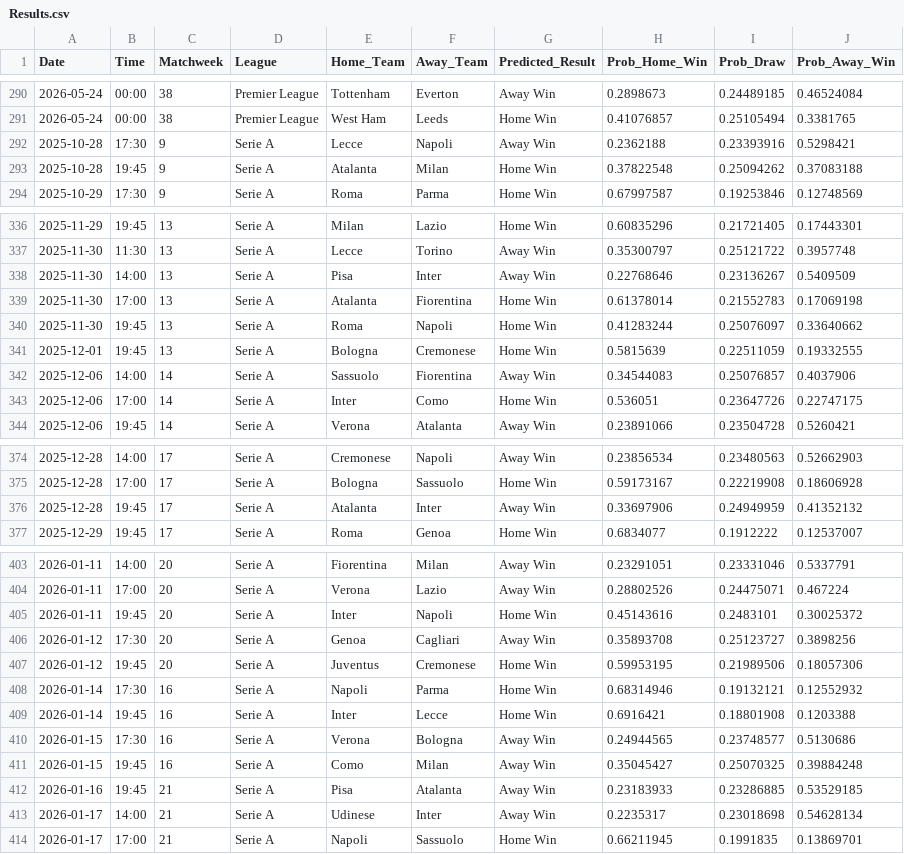
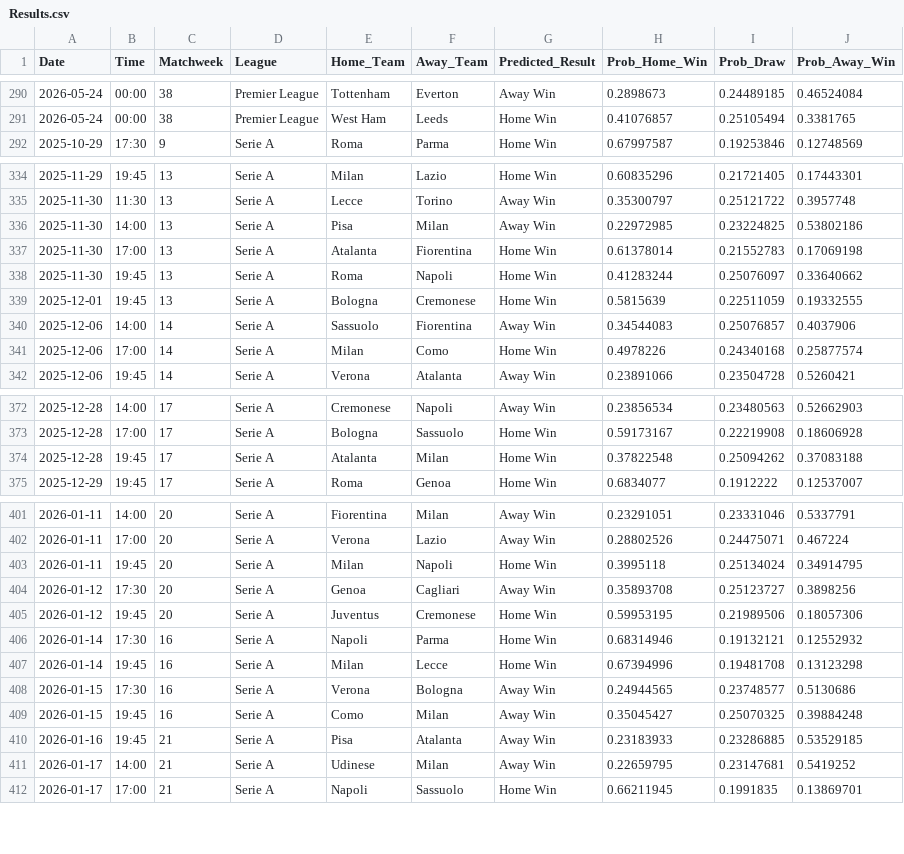
Before and after one commit to tl0375/PredictingFootballMatchesWorkflow, a CSV file: Results.csv, drawn as a sheet; only a part is shown, gaps mark what is left out; the diff covers the shown part only.

```diff
--- a/Results.csv
+++ b/Results.csv
@@ -291,4 +291,2 @@ Date,Time,Matchweek,League,Home_Team,Away_Team,Predicted_Result,Prob_Home_Win,Pr
 2026-05-24,00:00,38,Premier League,West Ham,Leeds,Home Win,0.41076857,0.25105494,0.3381765
-2025-10-28,17:30,9,Serie A,Lecce,Napoli,Away Win,0.2362188,0.23393916,0.5298421
-2025-10-28,19:45,9,Serie A,Atalanta,Milan,Home Win,0.37822548,0.25094262,0.37083188
 2025-10-29,17:30,9,Serie A,Roma,Parma,Home Win,0.67997587,0.19253846,0.12748569
@@ -337,3 +335,3 @@ Date,Time,Matchweek,League,Home_Team,Away_Team,Predicted_Result,Prob_Home_Win,Pr
 2025-11-30,11:30,13,Serie A,Lecce,Torino,Away Win,0.35300797,0.25121722,0.3957748
-2025-11-30,14:00,13,Serie A,Pisa,Inter,Away Win,0.22768646,0.23136267,0.5409509
+2025-11-30,14:00,13,Serie A,Pisa,Milan,Away Win,0.22972985,0.23224825,0.53802186
 2025-11-30,17:00,13,Serie A,Atalanta,Fiorentina,Home Win,0.61378014,0.21552783,0.17069198
@@ -342,3 +340,3 @@ Date,Time,Matchweek,League,Home_Team,Away_Team,Predicted_Result,Prob_Home_Win,Pr
 2025-12-06,14:00,14,Serie A,Sassuolo,Fiorentina,Away Win,0.34544083,0.25076857,0.4037906
-2025-12-06,17:00,14,Serie A,Inter,Como,Home Win,0.536051,0.23647726,0.22747175
+2025-12-06,17:00,14,Serie A,Milan,Como,Home Win,0.4978226,0.24340168,0.25877574
 2025-12-06,19:45,14,Serie A,Verona,Atalanta,Away Win,0.23891066,0.23504728,0.5260421
@@ -375,3 +373,3 @@ Date,Time,Matchweek,League,Home_Team,Away_Team,Predicted_Result,Prob_Home_Win,Pr
 2025-12-28,17:00,17,Serie A,Bologna,Sassuolo,Home Win,0.59173167,0.22219908,0.18606928
-2025-12-28,19:45,17,Serie A,Atalanta,Inter,Away Win,0.33697906,0.24949959,0.41352132
+2025-12-28,19:45,17,Serie A,Atalanta,Milan,Home Win,0.37822548,0.25094262,0.37083188
 2025-12-29,19:45,17,Serie A,Roma,Genoa,Home Win,0.6834077,0.1912222,0.12537007
@@ -404,3 +402,3 @@ Date,Time,Matchweek,League,Home_Team,Away_Team,Predicted_Result,Prob_Home_Win,Pr
 2026-01-11,17:00,20,Serie A,Verona,Lazio,Away Win,0.28802526,0.24475071,0.467224
-2026-01-11,19:45,20,Serie A,Inter,Napoli,Home Win,0.45143616,0.2483101,0.30025372
+2026-01-11,19:45,20,Serie A,Milan,Napoli,Home Win,0.3995118,0.25134024,0.34914795
 2026-01-12,17:30,20,Serie A,Genoa,Cagliari,Away Win,0.35893708,0.25123727,0.3898256
@@ -408,3 +406,3 @@ Date,Time,Matchweek,League,Home_Team,Away_Team,Predicted_Result,Prob_Home_Win,Pr
 2026-01-14,17:30,16,Serie A,Napoli,Parma,Home Win,0.68314946,0.19132121,0.12552932
-2026-01-14,19:45,16,Serie A,Inter,Lecce,Home Win,0.6916421,0.18801908,0.1203388
+2026-01-14,19:45,16,Serie A,Milan,Lecce,Home Win,0.67394996,0.19481708,0.13123298
 2026-01-15,17:30,16,Serie A,Verona,Bologna,Away Win,0.24944565,0.23748577,0.5130686
@@ -412,3 +410,3 @@ Date,Time,Matchweek,League,Home_Team,Away_Team,Predicted_Result,Prob_Home_Win,Pr
 2026-01-16,19:45,21,Serie A,Pisa,Atalanta,Away Win,0.23183933,0.23286885,0.53529185
-2026-01-17,14:00,21,Serie A,Udinese,Inter,Away Win,0.2235317,0.23018698,0.54628134
+2026-01-17,14:00,21,Serie A,Udinese,Milan,Away Win,0.22659795,0.23147681,0.5419252
 2026-01-17,17:00,21,Serie A,Napoli,Sassuolo,Home Win,0.66211945,0.1991835,0.13869701
```
Also changed, not shown: 96 edited cells elsewhere in this file, 1 other file.
